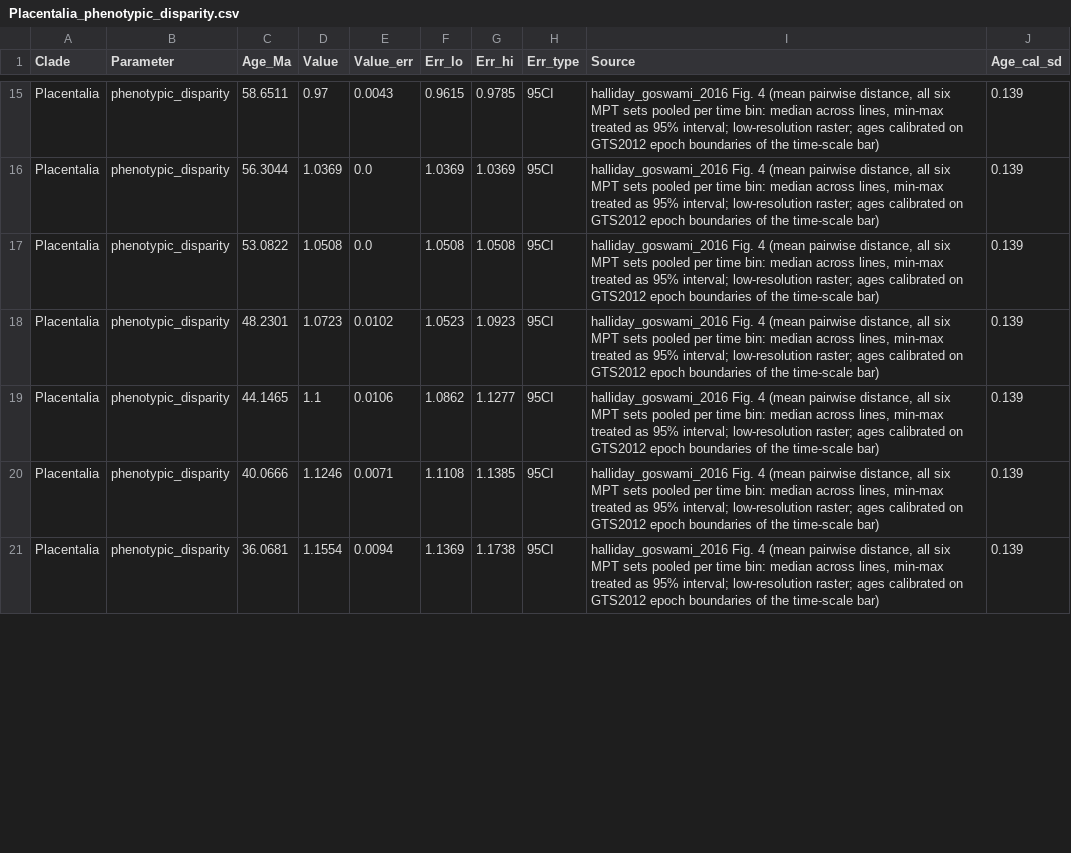
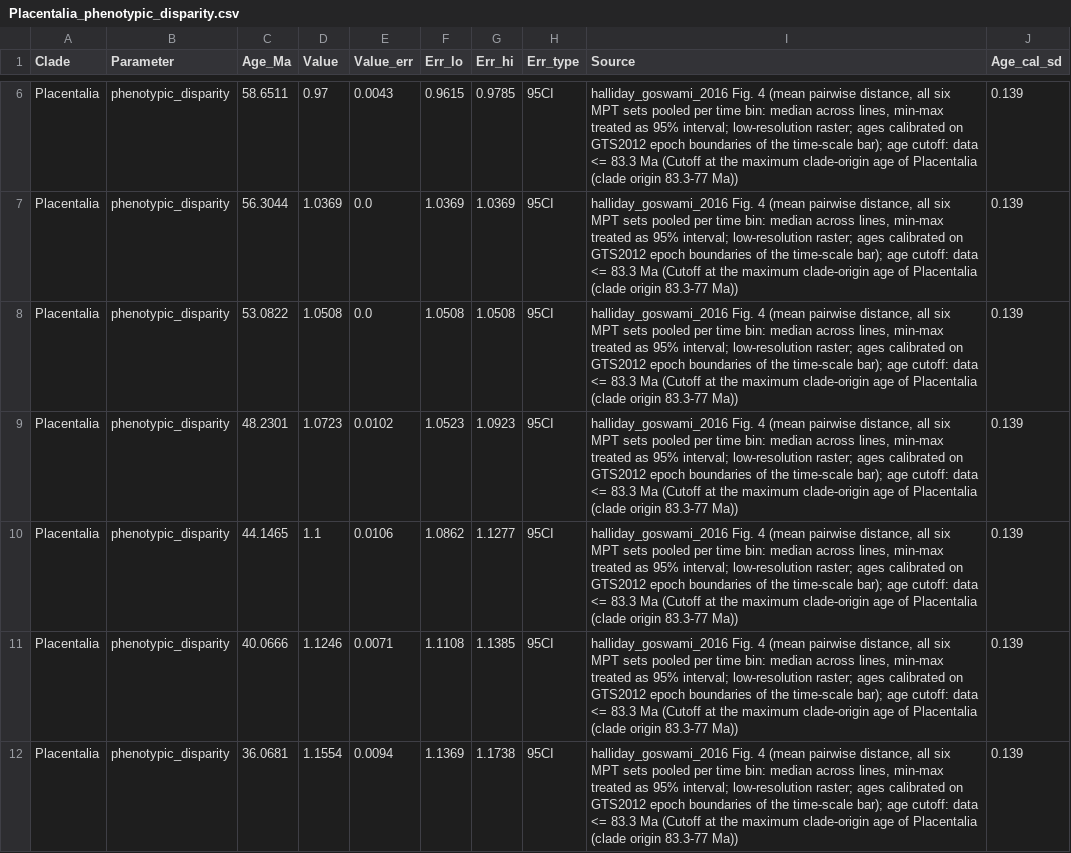
Before and after one commit to tiago-simoes/ImageDigitization_pipeline, a CSV file: outputs/data_tables/clade_origin/Placentalia_phenotypic_disparity.csv, drawn as a sheet; only a part is shown, gaps mark what is left out; addresses are those after the commit; the diff covers the shown part only; the diff names each change by its address in the sheet, - before the commit and + after, or states it on an @@ line.

```diff
--- a/outputs/data_tables/clade_origin/Placentalia_phenotypic_disparity.csv
+++ b/outputs/data_tables/clade_origin/Placentalia_phenotypic_disparity.csv
-I6:I12 (Source): …the time-scale bar)
+I6:I12 (Source): …the time-scale bar); age cutoff: data <= 83.3 Ma (Cutoff at the maximum clade-origin age of Placentalia (clade origin 83.3-77 Ma))
```
Also changed, not shown: 9 removed rows and 11 edited cells elsewhere in this file, input_keys/age_cutoffs.csv, input_keys/massext_copy_from_origin.csv, 22 other files.
